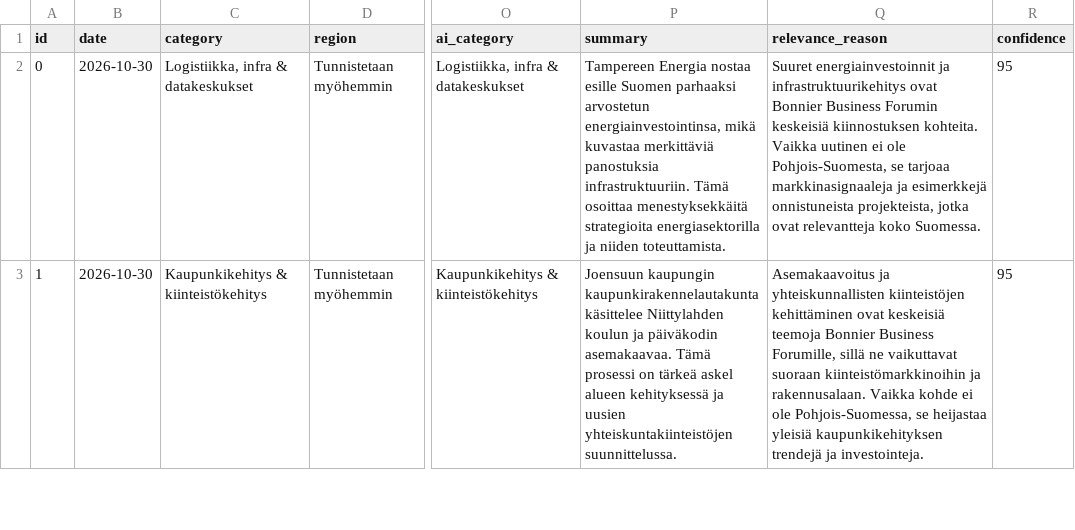
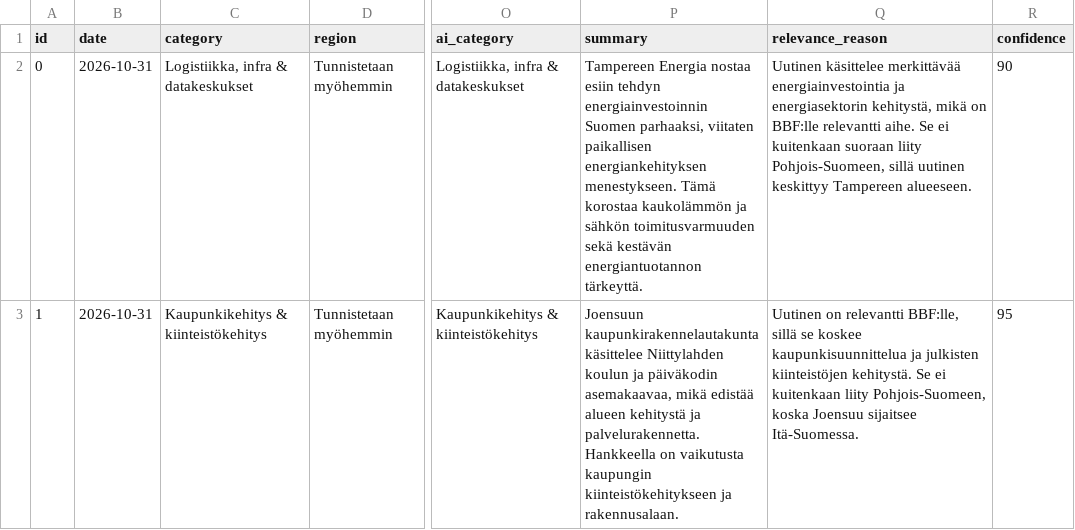
Before and after one commit to Annijy/BBF-dashboard, a CSV file: data_ai_analyzed.csv, drawn as a sheet; only a part is shown, gaps mark what is left out; the diff covers the shown part only; the diff names each change by its address in the sheet, - before the commit and + after, or states it on an @@ line.

```diff
--- a/data_ai_analyzed.csv
+++ b/data_ai_analyzed.csv
-B2:B3 (date): 2026-10-30
+B2:B3 (date): 2026-10-31
-P2 (summary): …Energia nostaa esille Suomen parhaaksi arvostetun energiainvestointinsa, mikä kuvastaa merkittäviä panostuksia infrastruktuuriin. Tämä osoittaa menestyksekkäitä strategioita energiasektorilla ja niiden toteuttamista.
+P2 (summary): …Energia nostaa esiin tehdyn energiainvestoinnin Suomen parhaaksi, viitaten paikallisen energiankehityksen menestykseen. Tämä korostaa kaukolämmön ja sähkön toimitusvarmuuden sekä kestävän energiantuotannon tärkeyttä.
-Q2 (relevance_reason): Suuret energiainvestoinnit ja infrastruktuurikehitys ovat Bonnier Business Forumin keskeisiä kiinnostuksen kohteita. Vaikka uutinen ei ole Pohjois-Suomesta, se tarjoaa markkinasignaaleja ja esimerkkejä onnistuneista projekteista, jotka ovat relevantteja koko Suomessa.
+Q2 (relevance_reason): Uutinen käsittelee merkittävää energiainvestointia ja energiasektorin kehitystä, mikä on BBF:lle relevantti aihe. Se ei kuitenkaan suoraan liity Pohjois-Suomeen, sillä uutinen keskittyy Tampereen alueeseen.
-R2 (confidence): 95
+R2 (confidence): 90
-P3 (summary): Joensuun kaupungin kaupunkirakennelautakunta käsittelee Niittylahden koulun ja päiväkodin asemakaavaa. Tämä prosessi on tärkeä askel alueen kehityksessä ja uusien yhteiskuntakiinteistöjen suunnittelussa.
+P3 (summary): Joensuun kaupunkirakennelautakunta käsittelee Niittylahden koulun ja päiväkodin asemakaavaa, mikä edistää alueen kehitystä ja palvelurakennetta. Hankkeella on vaikutusta kaupungin kiinteistökehitykseen ja rakennusalaan.
-Q3 (relevance_reason): Asemakaavoitus ja yhteiskunnallisten kiinteistöjen kehittäminen ovat keskeisiä teemoja Bonnier Business Forumille, sillä ne vaikuttavat suoraan kiinteistömarkkinoihin ja rakennusalaan. Vaikka kohde ei ole Pohjois-Suomessa, se heijastaa yleisiä kaupunkikehityksen trendejä ja investointeja.
+Q3 (relevance_reason): Uutinen on relevantti BBF:lle, sillä se koskee kaupunkisuunnittelua ja julkisten kiinteistöjen kehitystä. Se ei kuitenkaan liity Pohjois-Suomeen, koska Joensuu sijaitsee Itä-Suomessa.
```
Also changed, not shown: 74 edited cells elsewhere in this file, data.csv, data_scored.csv.
